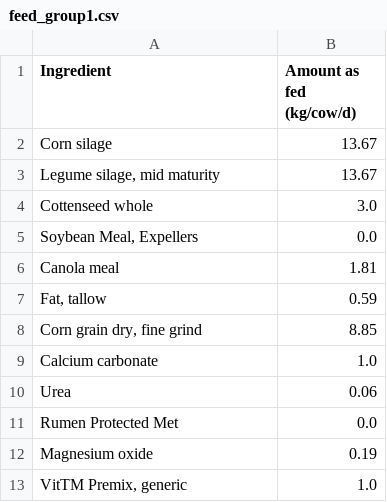
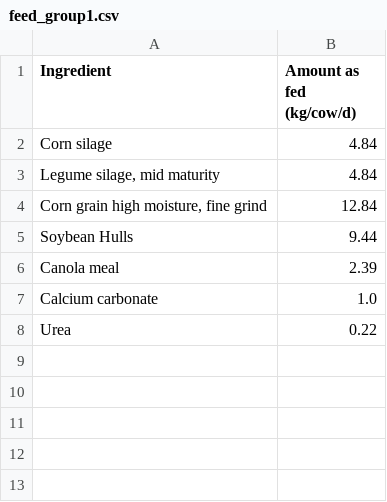
Before and after one commit to YijingGong/Diet-optimization-and-nutritional-grouping, a CSV file: feed_group1.csv, drawn as a sheet.

Commit message:
calculate feed cost based on each ingredient price

```diff
--- a/feed_group1.csv
+++ b/feed_group1.csv
@@ -1,13 +1,8 @@
 Ingredient,Amount as fed (kg/cow/d)
-Corn silage,13.67
-"Legume silage, mid maturity",13.67
-Cottenseed whole,3.0
-"Soybean Meal, Expellers",0.0
-Canola meal,1.81
-"Fat, tallow",0.59
-"Corn grain dry, fine grind",8.85
+Corn silage,4.84
+"Legume silage, mid maturity",4.84
+"Corn grain high moisture, fine grind",12.84
+Soybean Hulls,9.44
+Canola meal,2.39
 Calcium carbonate,1.0
-Urea,0.06
-Rumen Protected Met,0.0
-Magnesium oxide,0.19
-"VitTM Premix, generic",1.0
+Urea,0.22
```
Also changed, not shown: feed_group2.csv, results_group1.csv, 3 other files.
